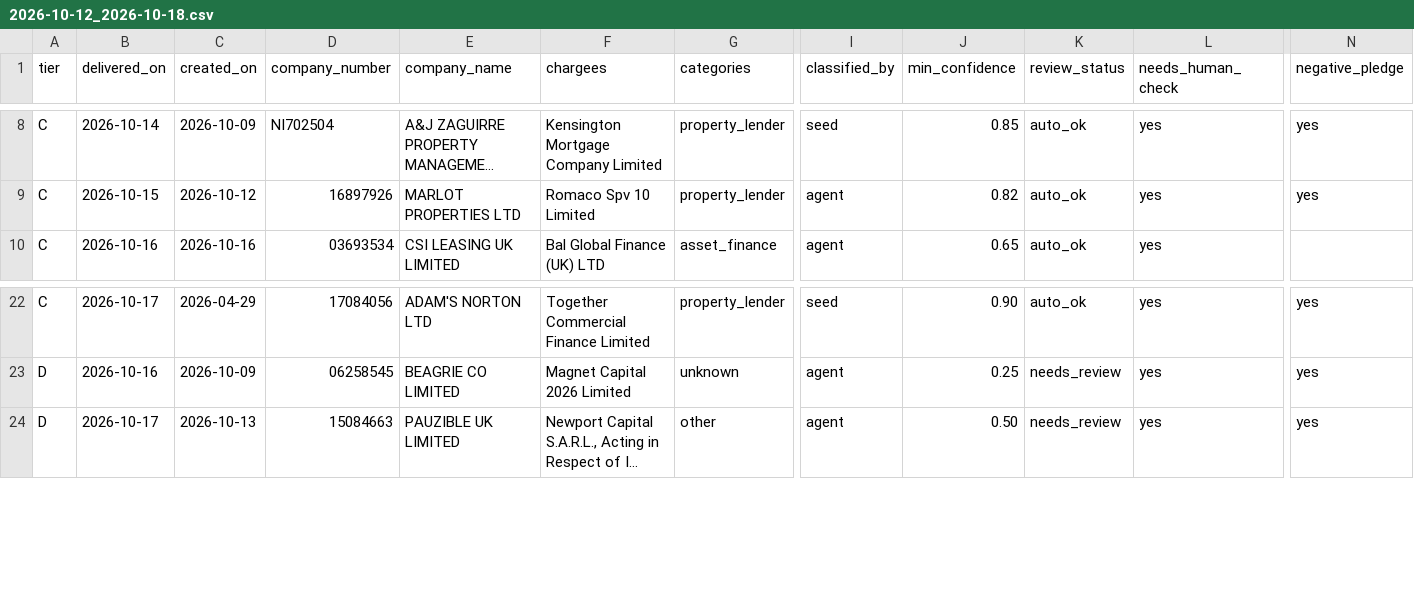
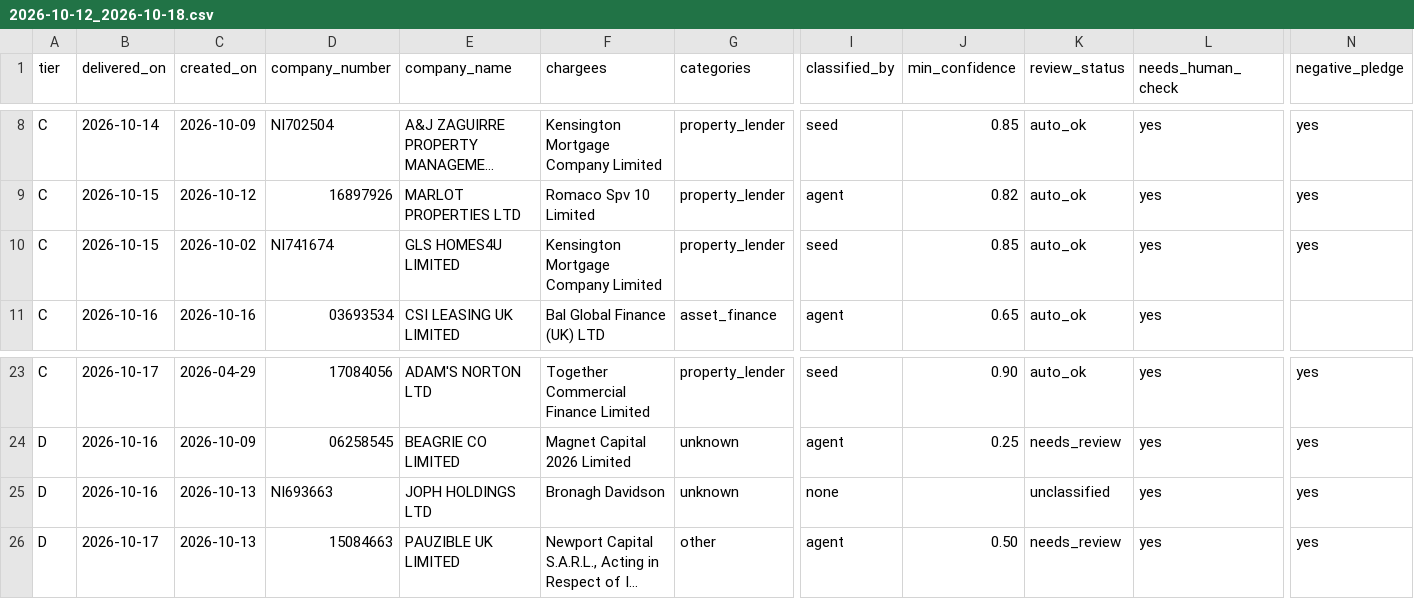
Before and after one commit to ArmaanF-dot/Armariu, a CSV file: armariu-radar/output/weekly/2026-10-12_2026-10-18.csv, drawn as a sheet; only a part is shown, gaps mark what is left out; long unchanged cells end in …; rows hold the shown columns only; the diff names each change by its address in the sheet, - before the commit and + after, or states it on an @@ line.

```diff
--- a/armariu-radar/output/weekly/2026-10-12_2026-10-18.csv
+++ b/armariu-radar/output/weekly/2026-10-12_2026-10-18.csv
+row 10: C | 2026-10-15 | 2026-10-02 | NI741674 | GLS HOMES4U LIMITED | Kensington Mortgage Company Limited | property_lender | seed | 0.85 | auto_ok | yes | yes
+row 25: D | 2026-10-16 | 2026-10-13 | NI693663 | JOPH HOLDINGS LTD | Bronagh Davidson | unknown | none |  | unclassified | yes | yes
```
Also changed, not shown: 8 other files.
